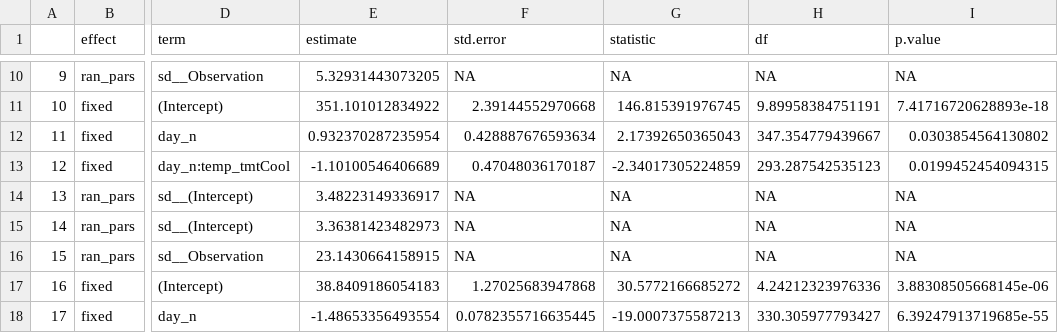
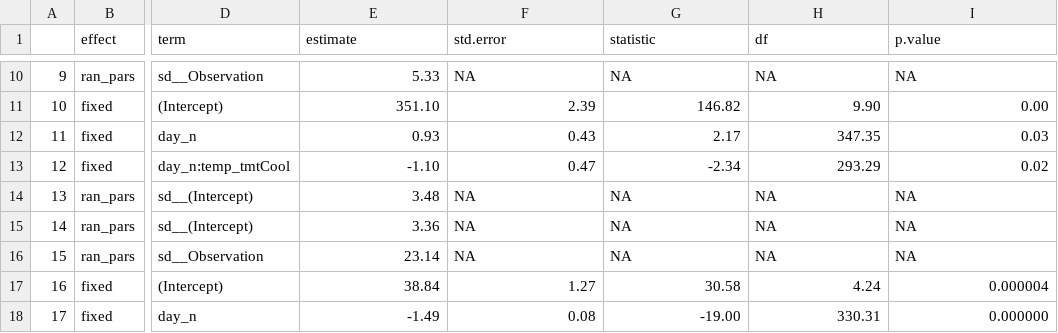
Before and after one commit to science-with-sav/Sceloporus_2021_Climate_Hydration, a CSV file: results_statistics/exp_best_models.csv, drawn as a sheet; only a part is shown, gaps mark what is left out; the diff covers the shown part only; the diff names each change by its address in the sheet, - before the commit and + after, or states it on an @@ line.

```diff
--- a/results_statistics/exp_best_models.csv
+++ b/results_statistics/exp_best_models.csv
-E10 (estimate): 5.32931443073205
+E10 (estimate): 5.33
-E11 (estimate): 351.101012834922
+E11 (estimate): 351.10
-F11 (std.error): 2.39144552970668
+F11 (std.error): 2.39
-G11 (statistic): 146.815391976745
+G11 (statistic): 146.82
-H11 (df): 9.89958384751191
+H11 (df): 9.90
-I11 (p.value): 7.41716720628893e-18
+I11 (p.value): 0.00
-E12 (estimate): 0.932370287235954
+E12 (estimate): 0.93
-F12 (std.error): 0.428887676593634
+F12 (std.error): 0.43
-G12 (statistic): 2.17392650365043
+G12 (statistic): 2.17
-H12 (df): 347.354779439667
+H12 (df): 347.35
-I12 (p.value): 0.0303854564130802
+I12 (p.value): 0.03
-E13 (estimate): -1.10100546406689
+E13 (estimate): -1.10
-F13 (std.error): 0.47048036170187
+F13 (std.error): 0.47
-G13 (statistic): -2.34017305224859
+G13 (statistic): -2.34
-H13 (df): 293.287542535123
+H13 (df): 293.29
-I13 (p.value): 0.0199452454094315
+I13 (p.value): 0.02
-E14 (estimate): 3.48223149336917
+E14 (estimate): 3.48
-E15 (estimate): 3.36381423482973
+E15 (estimate): 3.36
-E16 (estimate): 23.1430664158915
+E16 (estimate): 23.14
-E17 (estimate): 38.8409186054183
+E17 (estimate): 38.84
-F17 (std.error): 1.27025683947868
+F17 (std.error): 1.27
-G17 (statistic): 30.5772166685272
+G17 (statistic): 30.58
-H17 (df): 4.24212323976336
+H17 (df): 4.24
-I17 (p.value): 3.88308505668145e-06
+I17 (p.value): 0.000004
-E18 (estimate): -1.48653356493554
+E18 (estimate): -1.49
-F18 (std.error): 0.0782355716635445
+F18 (std.error): 0.08
-G18 (statistic): -19.0007375587213
+G18 (statistic): -19.00
-H18 (df): 330.305977793427
+H18 (df): 330.31
-I18 (p.value): 6.39247913719685e-55
+I18 (p.value): 0.000000
```
Also changed, not shown: 68 edited cells elsewhere in this file, 26 other files.
